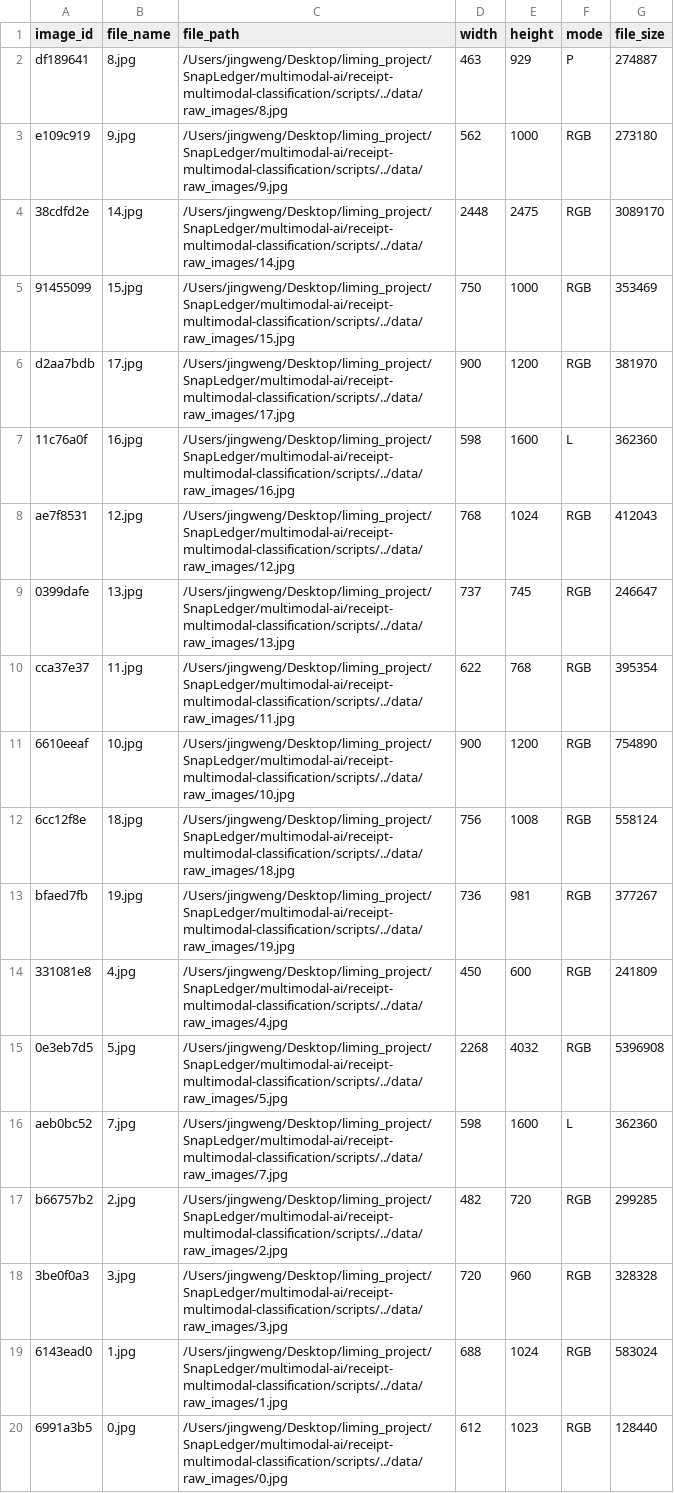
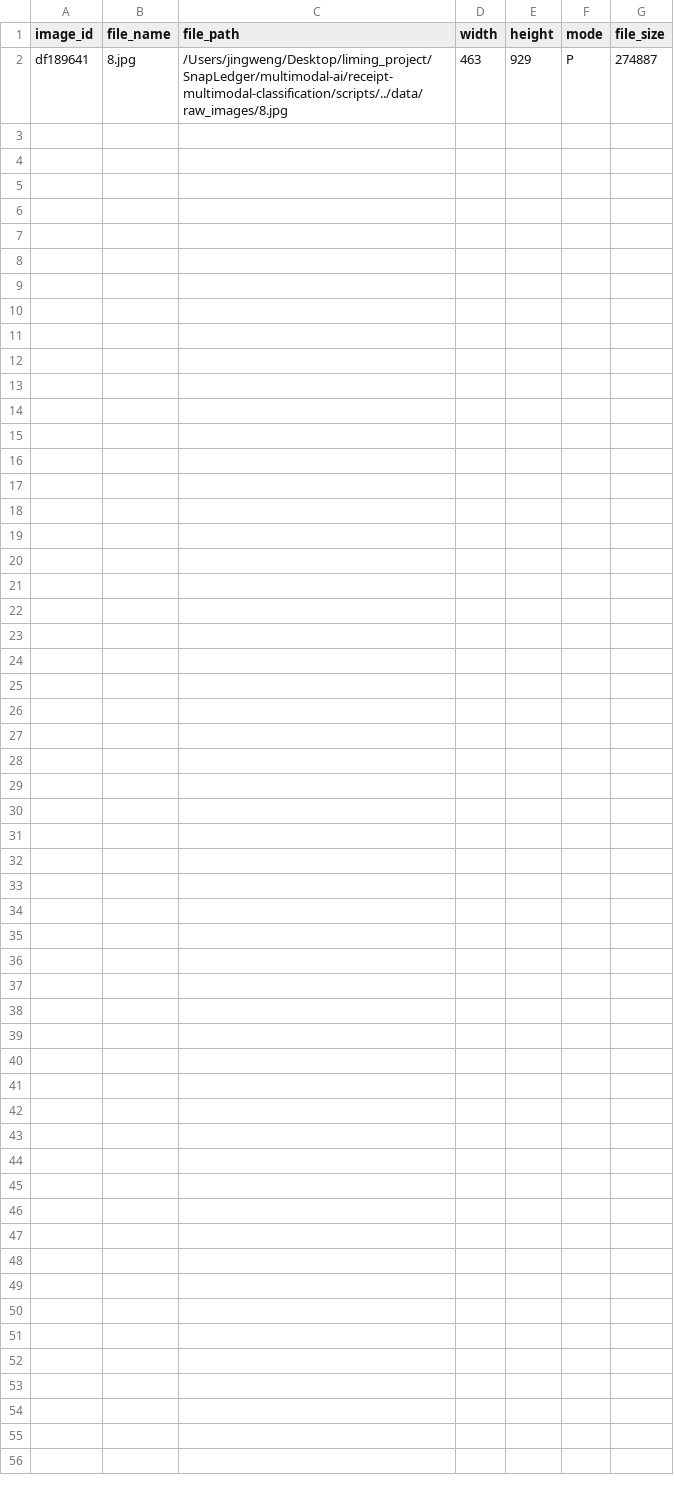
Before and after one commit to zlm23github/multimodal-receipt-information-extraction, a CSV file: data/metadata/image_metadata.csv, drawn as a sheet.

Commit message:
redo the whole experiment with processing only 1 image first

```diff
--- a/data/metadata/image_metadata.csv
+++ b/data/metadata/image_metadata.csv
@@ -2,19 +2 @@ image_id,file_name,file_path,width,height,mode,file_size
 df189641,8.jpg,/Users/jingweng/Desktop/liming_project/SnapLedger/multimodal-ai/receipt-multimodal-classification/scripts/../data/raw_images/8.jpg,463,929,P,274887
-e109c919,9.jpg,/Users/jingweng/Desktop/liming_project/SnapLedger/multimodal-ai/receipt-multimodal-classification/scripts/../data/raw_images/9.jpg,562,1000,RGB,273180
-38cdfd2e,14.jpg,/Users/jingweng/Desktop/liming_project/SnapLedger/multimodal-ai/receipt-multimodal-classification/scripts/../data/raw_images/14.jpg,2448,2475,RGB,3089170
-91455099,15.jpg,/Users/jingweng/Desktop/liming_project/SnapLedger/multimodal-ai/receipt-multimodal-classification/scripts/../data/raw_images/15.jpg,750,1000,RGB,353469
-d2aa7bdb,17.jpg,/Users/jingweng/Desktop/liming_project/SnapLedger/multimodal-ai/receipt-multimodal-classification/scripts/../data/raw_images/17.jpg,900,1200,RGB,381970
-11c76a0f,16.jpg,/Users/jingweng/Desktop/liming_project/SnapLedger/multimodal-ai/receipt-multimodal-classification/scripts/../data/raw_images/16.jpg,598,1600,L,362360
-ae7f8531,12.jpg,/Users/jingweng/Desktop/liming_project/SnapLedger/multimodal-ai/receipt-multimodal-classification/scripts/../data/raw_images/12.jpg,768,1024,RGB,412043
-0399dafe,13.jpg,/Users/jingweng/Desktop/liming_project/SnapLedger/multimodal-ai/receipt-multimodal-classification/scripts/../data/raw_images/13.jpg,737,745,RGB,246647
-cca37e37,11.jpg,/Users/jingweng/Desktop/liming_project/SnapLedger/multimodal-ai/receipt-multimodal-classification/scripts/../data/raw_images/11.jpg,622,768,RGB,395354
-6610eeaf,10.jpg,/Users/jingweng/Desktop/liming_project/SnapLedger/multimodal-ai/receipt-multimodal-classification/scripts/../data/raw_images/10.jpg,900,1200,RGB,754890
-6cc12f8e,18.jpg,/Users/jingweng/Desktop/liming_project/SnapLedger/multimodal-ai/receipt-multimodal-classification/scripts/../data/raw_images/18.jpg,756,1008,RGB,558124
-bfaed7fb,19.jpg,/Users/jingweng/Desktop/liming_project/SnapLedger/multimodal-ai/receipt-multimodal-classification/scripts/../data/raw_images/19.jpg,736,981,RGB,377267
-331081e8,4.jpg,/Users/jingweng/Desktop/liming_project/SnapLedger/multimodal-ai/receipt-multimodal-classification/scripts/../data/raw_images/4.jpg,450,600,RGB,241809
-0e3eb7d5,5.jpg,/Users/jingweng/Desktop/liming_project/SnapLedger/multimodal-ai/receipt-multimodal-classification/scripts/../data/raw_images/5.jpg,2268,4032,RGB,5396908
-aeb0bc52,7.jpg,/Users/jingweng/Desktop/liming_project/SnapLedger/multimodal-ai/receipt-multimodal-classification/scripts/../data/raw_images/7.jpg,598,1600,L,362360
-b66757b2,2.jpg,/Users/jingweng/Desktop/liming_project/SnapLedger/multimodal-ai/receipt-multimodal-classification/scripts/../data/raw_images/2.jpg,482,720,RGB,299285
-3be0f0a3,3.jpg,/Users/jingweng/Desktop/liming_project/SnapLedger/multimodal-ai/receipt-multimodal-classification/scripts/../data/raw_images/3.jpg,720,960,RGB,328328
-6143ead0,1.jpg,/Users/jingweng/Desktop/liming_project/SnapLedger/multimodal-ai/receipt-multimodal-classification/scripts/../data/raw_images/1.jpg,688,1024,RGB,583024
-6991a3b5,0.jpg,/Users/jingweng/Desktop/liming_project/SnapLedger/multimodal-ai/receipt-multimodal-classification/scripts/../data/raw_images/0.jpg,612,1023,RGB,128440
```
Also changed, not shown: 4 other files.
